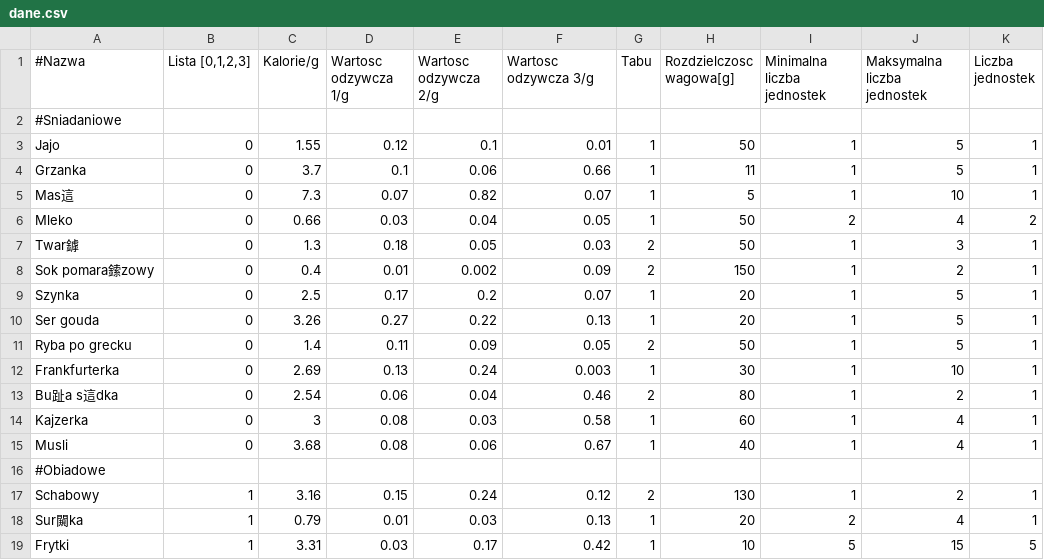
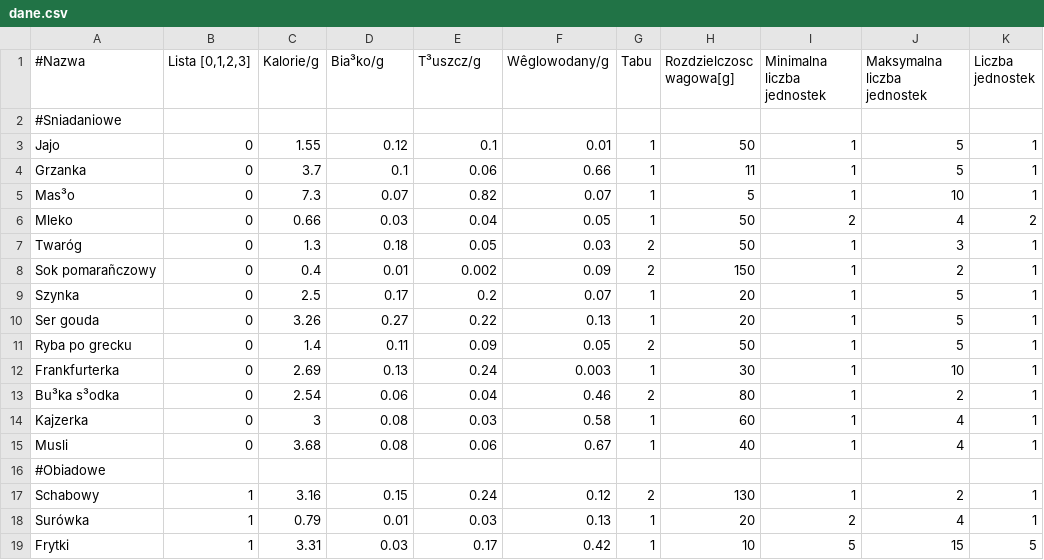
Before and after one commit to amalkows/ALHE-projekt, a CSV file: dane.csv, drawn as a sheet; only a part is shown; the diff covers the shown part only; the diff names each change by its address in the sheet, - before the commit and + after, or states it on an @@ line.

Commit message:
Formatowanie pliku

```diff
--- a/dane.csv
+++ b/dane.csv
-D1: Wartosc odzywcza 1/g
+D1: Bia³ko/g
-E1: Wartosc odzywcza 2/g
+E1: T³uszcz/g
-F1: Wartosc odzywcza 3/g
+F1: Wêglowodany/g
-A5 (#Nazwa): Mas這
+A5 (#Nazwa): Mas³o
-A7 (#Nazwa): Twar鏬
+A7 (#Nazwa): Twaróg
-A8 (#Nazwa): Sok pomara鎍zowy
+A8 (#Nazwa): Sok pomarañczowy
-A13 (#Nazwa): Bu趾a s這dka
+A13 (#Nazwa): Bu³ka s³odka
-A18 (#Nazwa): Sur闚ka
+A18 (#Nazwa): Surówka
```
Also changed, not shown: 17 edited cells elsewhere in this file.
